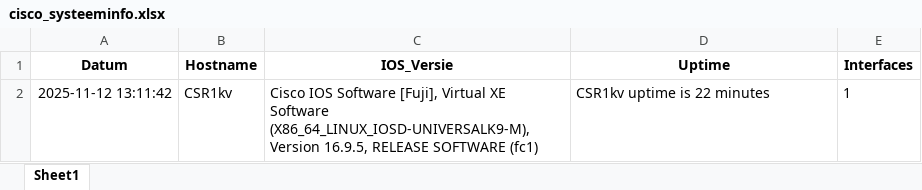
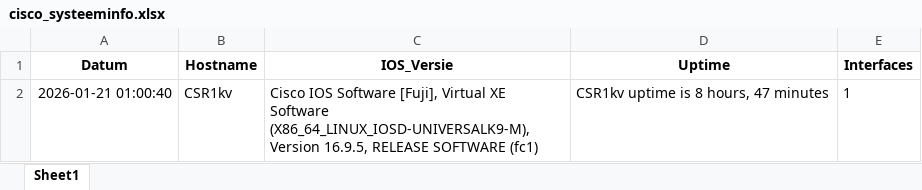
Before and after one commit to Gergely-D/infracloud-2025-26, an Excel workbook: Netmiko/cisco_systeeminfo.xlsx, sheet Sheet1, drawn as a sheet; values as stored, in another font and other column widths than the file's, no borders; the diff names each change by its address in the sheet, - before the commit and + after, or states it on an @@ line.

```diff
--- a/Netmiko/cisco_systeeminfo.xlsx (sheet Sheet1)
+++ b/Netmiko/cisco_systeeminfo.xlsx (sheet Sheet1)
-A2 (Datum): 2025-11-12 13:11:42
+A2 (Datum): 2026-01-21 01:00:40
-D2 (Uptime): CSR1kv uptime is 22 minutes
+D2 (Uptime): CSR1kv uptime is 8 hours, 47 minutes
```
Also changed, not shown: 17 other files.
